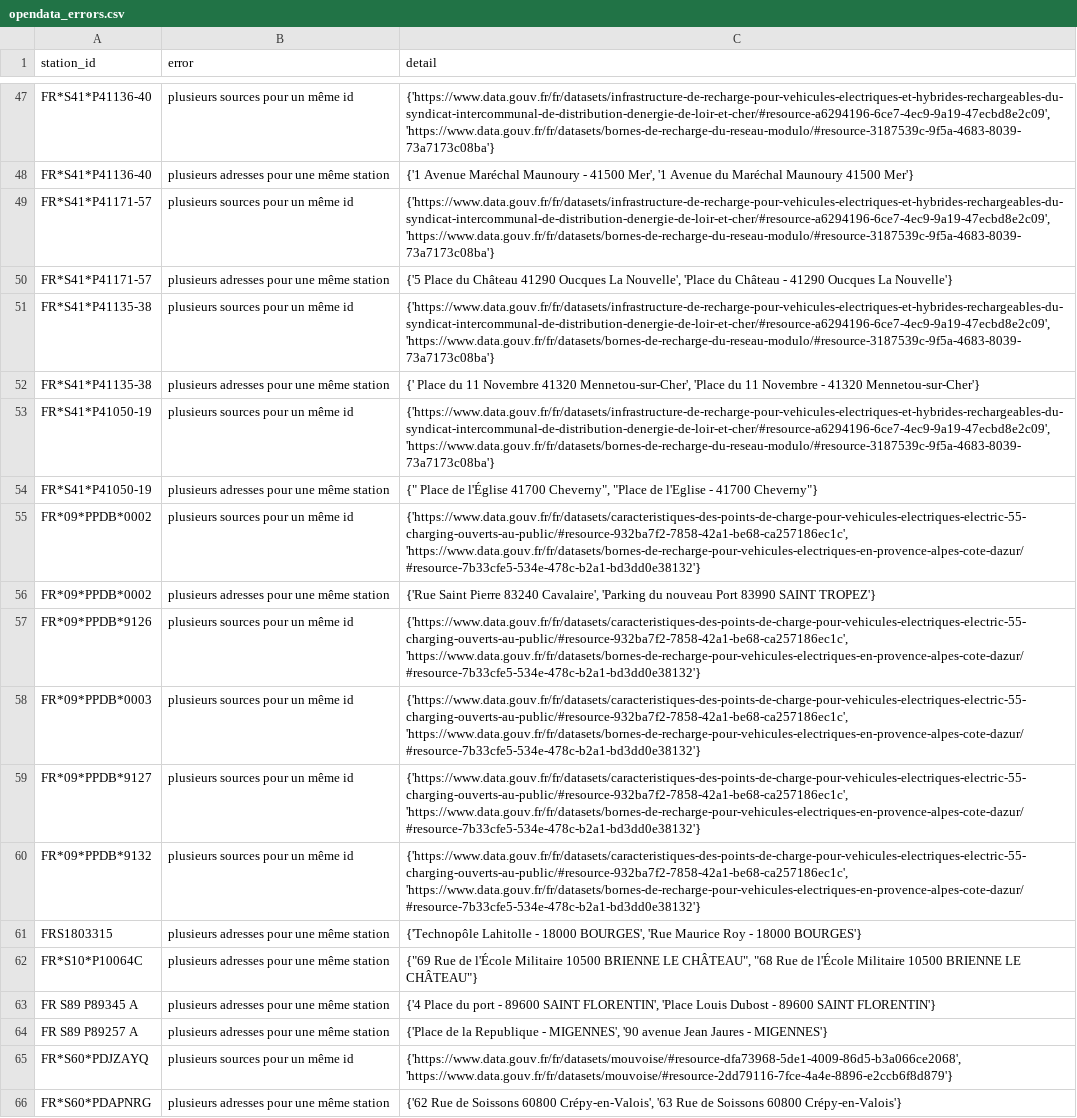
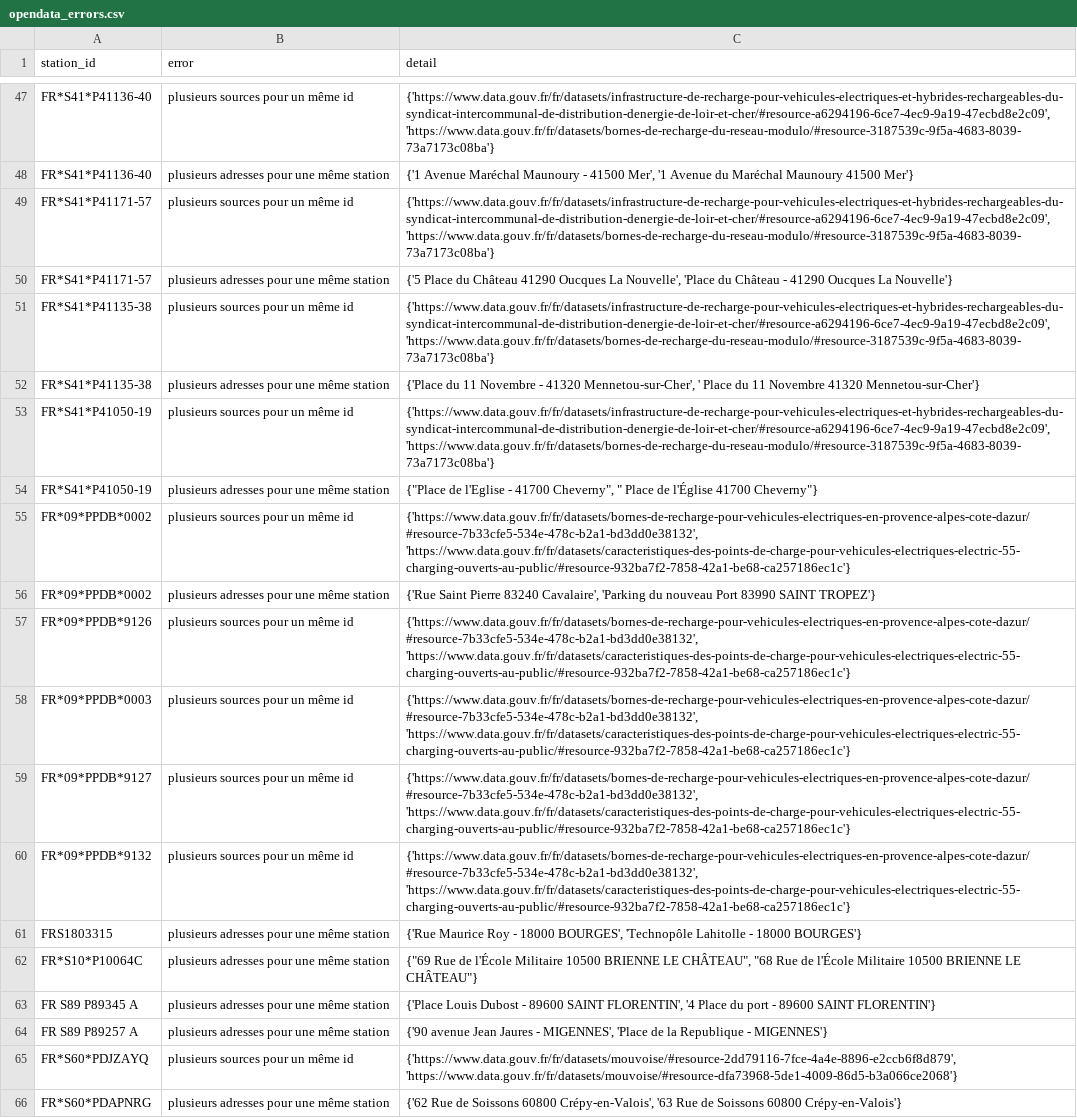
Before and after one commit to Jungle-Bus/ref-EU-EVSE, a CSV file: opendata_errors.csv, drawn as a sheet; only a part is shown, gaps mark what is left out; the diff covers the shown part only; the diff names each change by its address in the sheet, - before the commit and + after, or states it on an @@ line.

```diff
--- a/opendata_errors.csv
+++ b/opendata_errors.csv
-C52 (detail): {' Place du 11 Novembre 41320 Mennetou-sur-Cher', 'Place du 11 Novembre - 41320 Mennetou-sur-Cher'}
+C52 (detail): {'Place du 11 Novembre - 41320 Mennetou-sur-Cher', ' Place du 11 Novembre 41320 Mennetou-sur-Cher'}
-C54 (detail): {" Place de l'Église 41700 Cheverny", "Place de l'Eglise - 41700 Cheverny"}
+C54 (detail): {"Place de l'Eglise - 41700 Cheverny", " Place de l'Église 41700 Cheverny"}
-C55 (detail): {'https://www.data.gouv.fr/fr/datasets/caracteristiques-des-points-de-charge-pour-vehicules-electriques-electric-55-charging-ouverts-au-public/#resource-932ba7f2-7858-42a1-be68-ca257186ec1c', 'https://www.data.gouv.fr/fr/datasets/bornes-de-recharge-pour-vehicules-electriques-en-provence-alpes-cote-dazur/#resource-7b33cfe5-534e-478c-b2a1-bd3dd0e38132'}
+C55 (detail): {'https://www.data.gouv.fr/fr/datasets/bornes-de-recharge-pour-vehicules-electriques-en-provence-alpes-cote-dazur/#resource-7b33cfe5-534e-478c-b2a1-bd3dd0e38132', 'https://www.data.gouv.fr/fr/datasets/caracteristiques-des-points-de-charge-pour-vehicules-electriques-electric-55-charging-ouverts-au-public/#resource-932ba7f2-7858-42a1-be68-ca257186ec1c'}
-C57:C60 (detail): {'https://www.data.gouv.fr/fr/datasets/caracteristiques-des-points-de-charge-pour-vehicules-electriques-electric-55-charging-ouverts-au-public/#resource-932ba7f2-7858-42a1-be68-ca257186ec1c', 'https://www.data.gouv.fr/fr/datasets/bornes-de-recharge-pour-vehicules-electriques-en-provence-alpes-cote-dazur/#resource-7b33cfe5-534e-478c-b2a1-bd3dd0e38132'}
+C57:C60 (detail): {'https://www.data.gouv.fr/fr/datasets/bornes-de-recharge-pour-vehicules-electriques-en-provence-alpes-cote-dazur/#resource-7b33cfe5-534e-478c-b2a1-bd3dd0e38132', 'https://www.data.gouv.fr/fr/datasets/caracteristiques-des-points-de-charge-pour-vehicules-electriques-electric-55-charging-ouverts-au-public/#resource-932ba7f2-7858-42a1-be68-ca257186ec1c'}
-C61 (detail): {'Technopôle Lahitolle - 18000 BOURGES', 'Rue Maurice Roy - 18000…
+C61 (detail): {'Rue Maurice Roy - 18000 BOURGES', 'Technopôle Lahitolle - 18000…
-C63 (detail): {'4 Place du port - 89600 SAINT FLORENTIN', 'Place Louis Dubost - 89600…
+C63 (detail): {'Place Louis Dubost - 89600 SAINT FLORENTIN', '4 Place du port - 89600…
-C64 (detail): {'Place de la Republique - MIGENNES', '90 avenue Jean Jaures - MIGENNES'}
+C64 (detail): {'90 avenue Jean Jaures - MIGENNES', 'Place de la Republique - MIGENNES'}
-C65 (detail): {'https://www.data.gouv.fr/fr/datasets/mouvoise/#resource-dfa73968-5de1-4009-86d5-b3a066ce2068', 'https://www.data.gouv.fr/fr/datasets/mouvoise/#resource-2dd79116-7fce-4a4e-8896-e2ccb6f8d879'}
+C65 (detail): {'https://www.data.gouv.fr/fr/datasets/mouvoise/#resource-2dd79116-7fce-4a4e-8896-e2ccb6f8d879', 'https://www.data.gouv.fr/fr/datasets/mouvoise/#resource-dfa73968-5de1-4009-86d5-b3a066ce2068'}
```
Also changed, not shown: 39 edited cells elsewhere in this file, osm_stats.csv.
